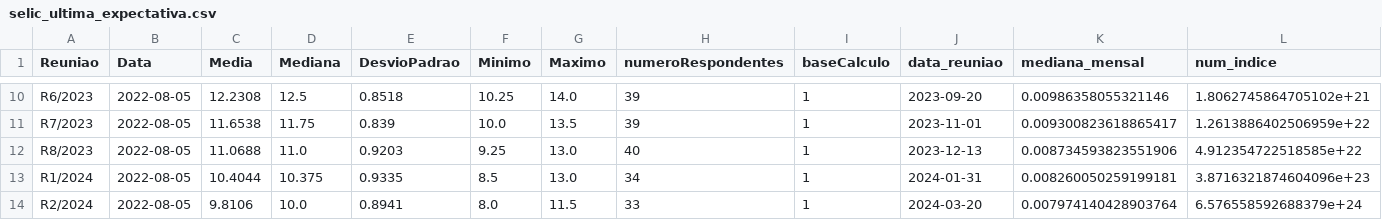
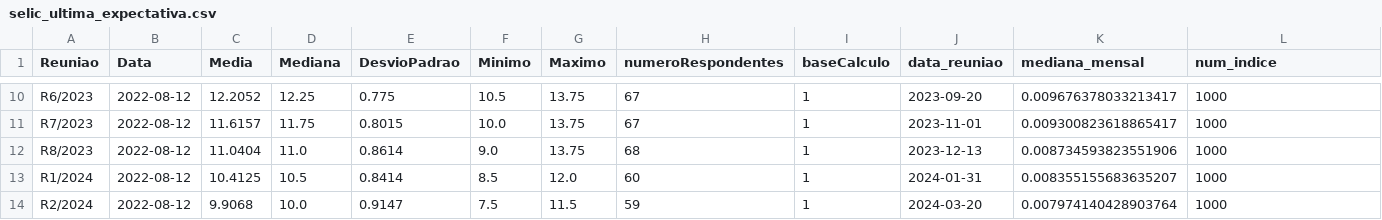
Before and after one commit to nobru01/BcB_Forcast, a CSV file: output/selic_ultima_expectativa.csv, drawn as a sheet; only a part is shown, gaps mark what is left out; the diff covers the shown part only; the diff names each change by its address in the sheet, - before the commit and + after, or states it on an @@ line.

```diff
--- a/output/selic_ultima_expectativa.csv
+++ b/output/selic_ultima_expectativa.csv
-B10:B14 (Data): 2022-08-05
+B10:B14 (Data): 2022-08-12
-C10 (Media): 12.2308
+C10 (Media): 12.2052
-D10 (Mediana): 12.5
+D10 (Mediana): 12.25
-E10 (DesvioPadrao): 0.8518
+E10 (DesvioPadrao): 0.775
-F10 (Minimo): 10.25
+F10 (Minimo): 10.5
-G10 (Maximo): 14.0
+G10 (Maximo): 13.75
-H10:H11 (numeroRespondentes): 39
+H10:H11 (numeroRespondentes): 67
-K10 (mediana_mensal): 0.00986358055321146
+K10 (mediana_mensal): 0.009676378033213417
-L10 (num_indice): 1.8062745864705102e+21
+L10 (num_indice): 1000
-C11 (Media): 11.6538
+C11 (Media): 11.6157
-E11 (DesvioPadrao): 0.839
+E11 (DesvioPadrao): 0.8015
-G11 (Maximo): 13.5
+G11 (Maximo): 13.75
-L11 (num_indice): 1.2613886402506959e+22
+L11 (num_indice): 1000
-C12 (Media): 11.0688
+C12 (Media): 11.0404
-E12 (DesvioPadrao): 0.9203
+E12 (DesvioPadrao): 0.8614
-F12 (Minimo): 9.25
+F12 (Minimo): 9.0
-G12 (Maximo): 13.0
+G12 (Maximo): 13.75
-H12 (numeroRespondentes): 40
+H12 (numeroRespondentes): 68
-L12 (num_indice): 4.912354722518585e+22
+L12 (num_indice): 1000
-C13 (Media): 10.4044
+C13 (Media): 10.4125
-D13 (Mediana): 10.375
+D13 (Mediana): 10.5
-E13 (DesvioPadrao): 0.9335
+E13 (DesvioPadrao): 0.8414
-G13 (Maximo): 13.0
+G13 (Maximo): 12.0
-H13 (numeroRespondentes): 34
+H13 (numeroRespondentes): 60
-K13 (mediana_mensal): 0.008260050259199181
+K13 (mediana_mensal): 0.008355155683635207
-L13 (num_indice): 3.8716321874604096e+23
+L13 (num_indice): 1000
-C14 (Media): 9.8106
+C14 (Media): 9.9068
-E14 (DesvioPadrao): 0.8941
+E14 (DesvioPadrao): 0.9147
-F14 (Minimo): 8.0
+F14 (Minimo): 7.5
-H14 (numeroRespondentes): 33
+H14 (numeroRespondentes): 59
-L14 (num_indice): 6.576558592688379e+24
+L14 (num_indice): 1000
```
Also changed, not shown: 65 edited cells elsewhere in this file, output/annual_data_df.csv, output/ipca_ultima_expectativa.csv, 9 other files.
